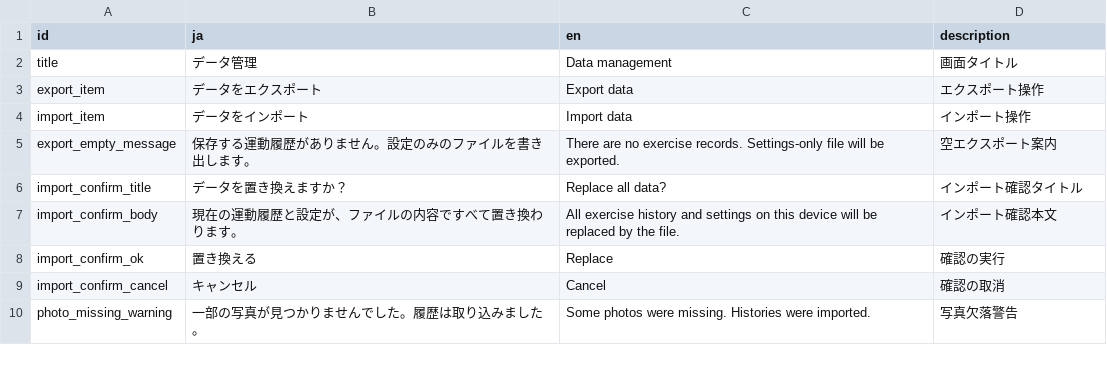
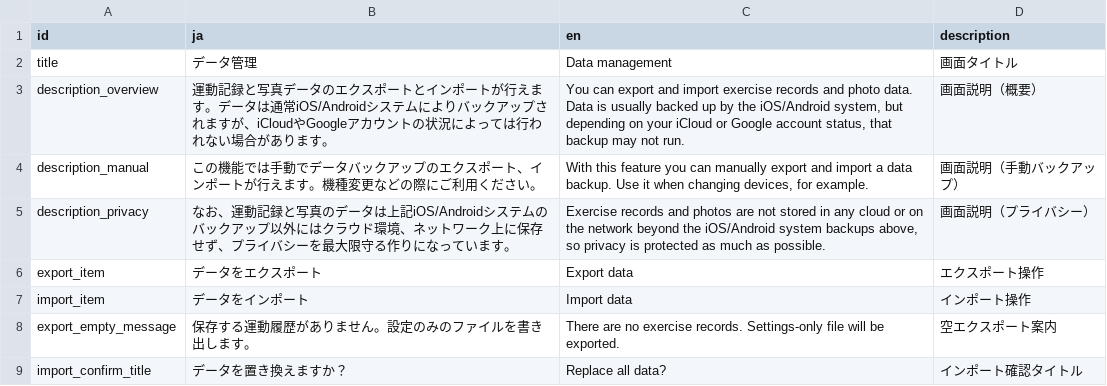
Before and after one commit to madahataraku/CogLog, a CSV file: app_packages/screen/feature/data_management/res/strings.csv, drawn as a sheet; only a part is shown; the shorter side is filled out with more unchanged rows; the diff names each change by its address in the sheet, - before the commit and + after, or states it on an @@ line.

```diff
--- a/app_packages/screen/feature/data_management/res/strings.csv
+++ b/app_packages/screen/feature/data_management/res/strings.csv
+row 3: description_overview | 運動記録と写真データのエクスポートとインポートが行えます。データは通常iOS/Androidシステムによりバックアップされますが、iCloudやGoogleアカウントの状況によっては行われない場合があります。 | You can export and import exercise records and photo data. Data is usually backed up by the iOS/Android system, but depending on your iCloud or Google account status, that backup may not run. | 画面説明（概要）
+row 4: description_manual | この機能では手動でデータバックアップのエクスポート、インポートが行えます。機種変更などの際にご利用ください。 | With this feature you can manually export and import a data backup. Use it when changing devices, for example. | 画面説明（手動バックアップ）
+row 5: description_privacy | なお、運動記録と写真のデータは上記iOS/Androidシステムのバックアップ以外にはクラウド環境、ネットワーク上に保存せず、プライバシーを最大限守る作りになっています。 | Exercise records and photos are not stored in any cloud or on the network beyond the iOS/Android system backups above, so privacy is protected as much as possible. | 画面説明（プライバシー）
```
Also changed, not shown: 14 other files.
